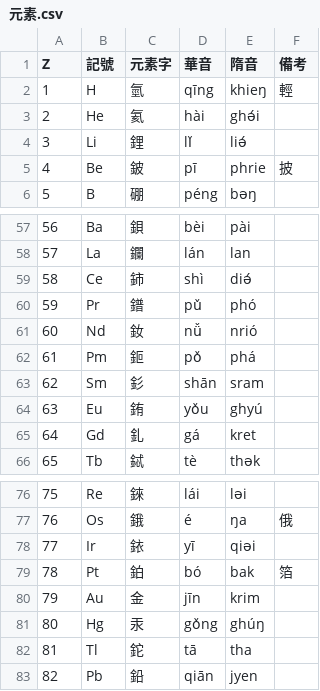
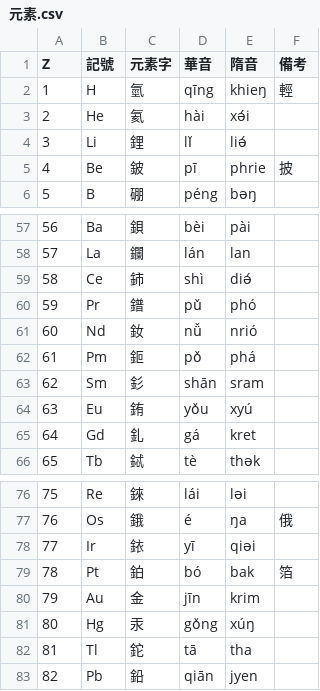
Before and after one commit to Magnezone462/Zyevio, a CSV file: 元素.csv, drawn as a sheet; only a part is shown, gaps mark what is left out.

```diff
--- a/元素.csv
+++ b/元素.csv
@@ -2,3 +2,3 @@ Z,記號,元素字,華音,隋音,備考
 1,H,氫,qīng,khieŋ,輕
-2,He,氦,hài,ghə́i,
+2,He,氦,hài,xə́i,
 3,Li,鋰,lǐ,liə́,
@@ -63,3 +63,3 @@ Z,記號,元素字,華音,隋音,備考
 62,Sm,釤,shān,sram,
-63,Eu,銪,yǒu,ghyú,
+63,Eu,銪,yǒu,xyú,
 64,Gd,釓,gá,kret,
@@ -80,3 +80,3 @@ Z,記號,元素字,華音,隋音,備考
 79,Au,金,jīn,krim,
-80,Hg,汞,gǒng,ghúŋ,
+80,Hg,汞,gǒng,xúŋ,
 81,Tl,鉈,tā,tha,
```
Also changed, not shown: 《百家姓》諸語音.csv, 9 other files.
